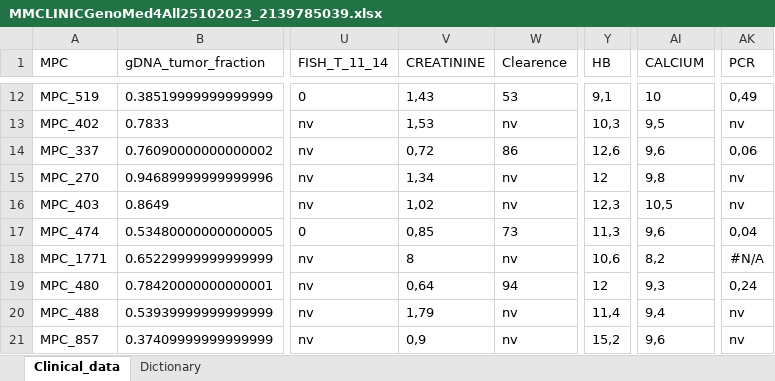
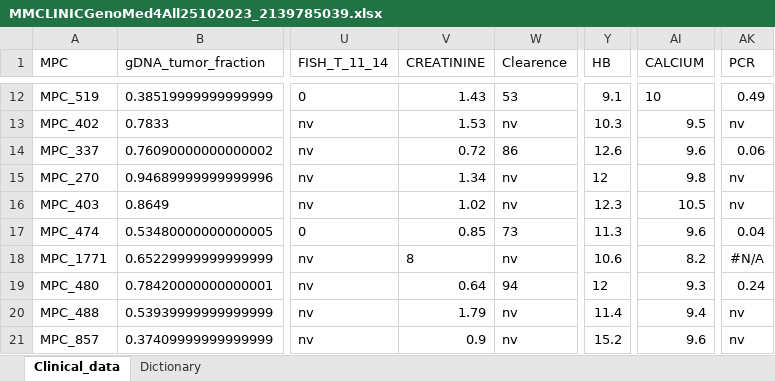
Before and after one commit to CereAle99/tesi, an Excel workbook: early_relapse/data/MMCLINICGenoMed4All25102023_2139785039.xlsx, sheet Clinical_data, drawn as a sheet; only a part is shown, gaps mark what is left out; values as stored, in another font and other column widths than the file's, no borders; 1 other sheet too large or unreadable and not compared; the diff covers the shown part only; the diff names each change by its address in the sheet, - before the commit and + after, or states it on an @@ line.

```diff
--- a/early_relapse/data/MMCLINICGenoMed4All25102023_2139785039.xlsx (sheet Clinical_data)
+++ b/early_relapse/data/MMCLINICGenoMed4All25102023_2139785039.xlsx (sheet Clinical_data)
-V12 (CREATININE): 1,43
+V12 (CREATININE): 1.43
-Y12 (HB): 9,1
+Y12 (HB): 9.1
-AK12 (PCR): 0,49
+AK12 (PCR): 0.49
-V13 (CREATININE): 1,53
+V13 (CREATININE): 1.53
-Y13 (HB): 10,3
+Y13 (HB): 10.3
-AI13 (CALCIUM): 9,5
+AI13 (CALCIUM): 9.5
-V14 (CREATININE): 0,72
+V14 (CREATININE): 0.72
-Y14 (HB): 12,6
+Y14 (HB): 12.6
-AI14 (CALCIUM): 9,6
+AI14 (CALCIUM): 9.6
-AK14 (PCR): 0,06
+AK14 (PCR): 0.06
-V15 (CREATININE): 1,34
+V15 (CREATININE): 1.34
-AI15 (CALCIUM): 9,8
+AI15 (CALCIUM): 9.8
-V16 (CREATININE): 1,02
+V16 (CREATININE): 1.02
-Y16 (HB): 12,3
+Y16 (HB): 12.3
-AI16 (CALCIUM): 10,5
+AI16 (CALCIUM): 10.5
-V17 (CREATININE): 0,85
+V17 (CREATININE): 0.85
-Y17 (HB): 11,3
+Y17 (HB): 11.3
-AI17 (CALCIUM): 9,6
+AI17 (CALCIUM): 9.6
-AK17 (PCR): 0,04
+AK17 (PCR): 0.04
-Y18 (HB): 10,6
+Y18 (HB): 10.6
-AI18 (CALCIUM): 8,2
+AI18 (CALCIUM): 8.2
-V19 (CREATININE): 0,64
+V19 (CREATININE): 0.64
-AI19 (CALCIUM): 9,3
+AI19 (CALCIUM): 9.3
-AK19 (PCR): 0,24
+AK19 (PCR): 0.24
-V20 (CREATININE): 1,79
+V20 (CREATININE): 1.79
-Y20 (HB): 11,4
+Y20 (HB): 11.4
-AI20 (CALCIUM): 9,4
+AI20 (CALCIUM): 9.4
-V21 (CREATININE): 0,9
+V21 (CREATININE): 0.9
-Y21 (HB): 15,2
+Y21 (HB): 15.2
-AI21 (CALCIUM): 9,6
+AI21 (CALCIUM): 9.6
```
Also changed, not shown: 687 edited cells and cell formats elsewhere in this sheet.
